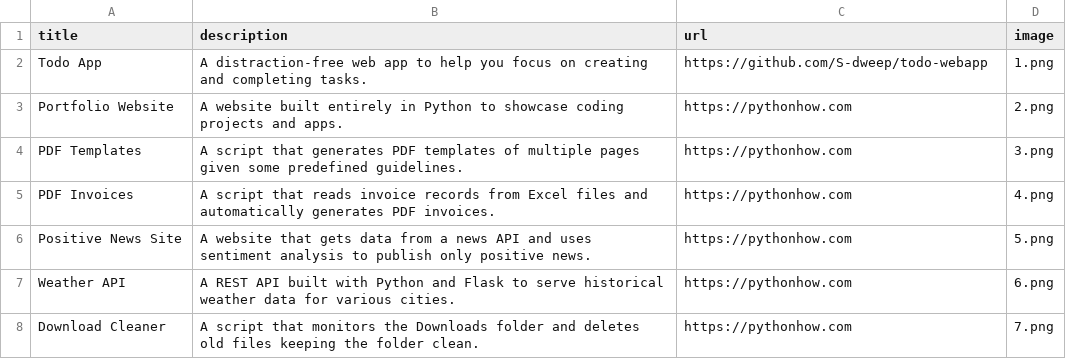
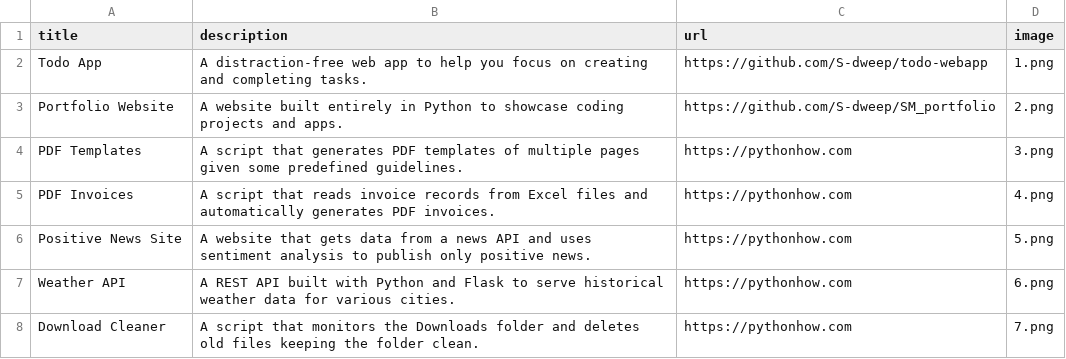
Before and after one commit to S-dweep/SM_portfolio, a CSV file: data.csv, drawn as a sheet; only a part is shown.

```diff
--- a/data.csv
+++ b/data.csv
@@ -2,3 +2,3 @@ title;description;url;image
 Todo App;A distraction-free web app to help you focus on creating and completing tasks.;https://github.com/S-dweep/todo-webapp;1.png
-Portfolio Website;A website built entirely in Python to showcase coding projects and apps.;https://pythonhow.com;2.png
+Portfolio Website;A website built entirely in Python to showcase coding projects and apps.;https://github.com/S-dweep/SM_portfolio;2.png
 PDF Templates;A script that generates PDF templates of multiple pages given some predefined guidelines.;https://pythonhow.com;3.png
```
Also changed, not shown: 1 other file.
